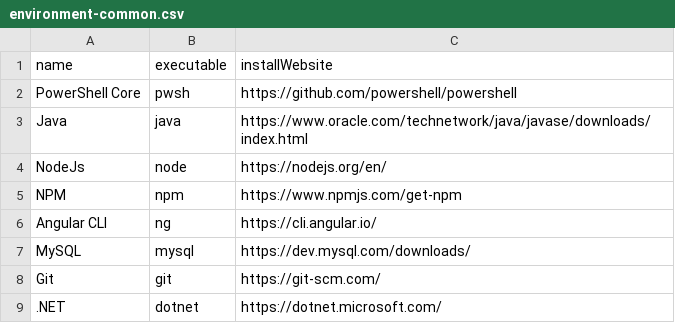
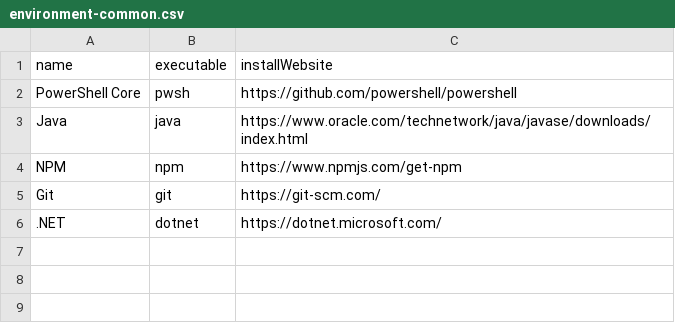
Before and after one commit to vabalcar/PoliceLineups, a CSV file: environment/environment-common.csv, drawn as a sheet; the diff names each change by its address in the sheet, - before the commit and + after, or states it on an @@ line.

Commit message:
Removed unnecessary environmental dependencies

```diff
--- a/environment/environment-common.csv
+++ b/environment/environment-common.csv
-row 4: NodeJs | node | https://nodejs.org/en/
-row 6: Angular CLI | ng | https://cli.angular.io/
-row 7: MySQL | mysql | https://dev.mysql.com/downloads/
```
Also changed, not shown: 3 other files.
